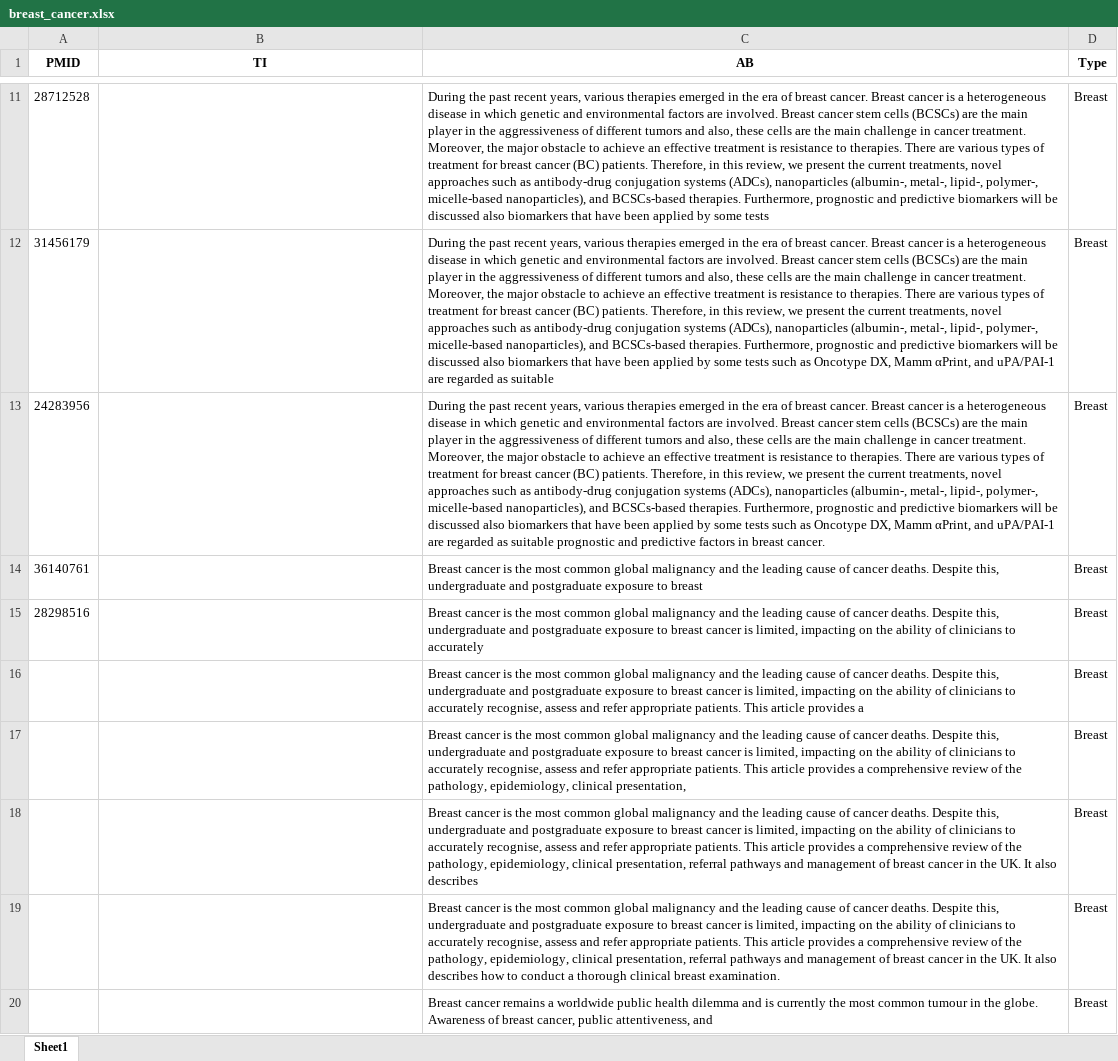
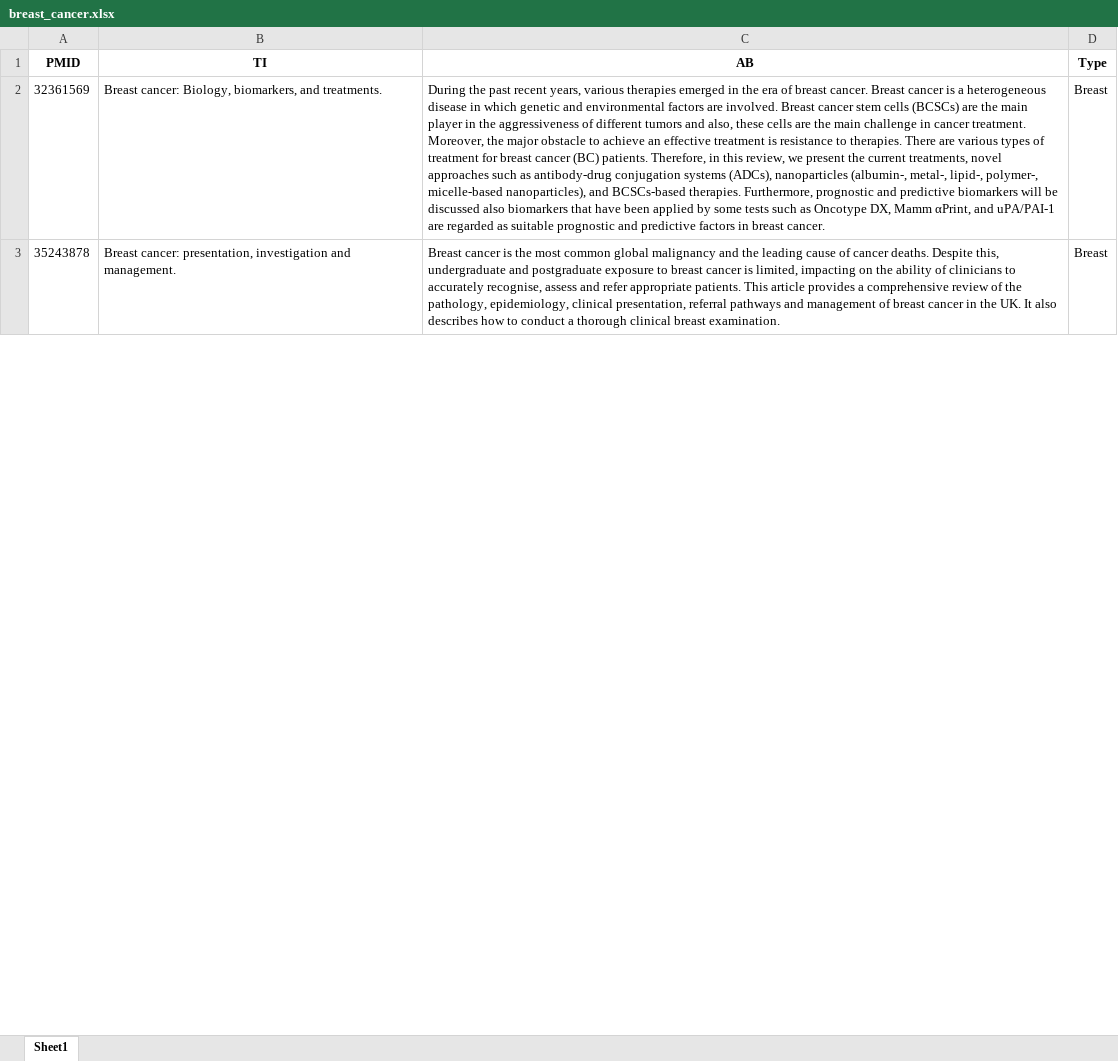
Before and after one commit to Ivansanjaya11/cancer_model, an Excel workbook: source_files_xlsx/breast_cancer.xlsx, sheet Sheet1, drawn as a sheet; only a part is shown, gaps mark what is left out; values as stored, in another font and other column widths than the file's, no borders; removed rows and columns are numbered as before the commit, all else as after; the diff covers the shown part only; the diff names each change by its address in the sheet, - before the commit and + after, or states it on an @@ line.

```diff
--- a/source_files_xlsx/breast_cancer.xlsx (sheet Sheet1)
+++ b/source_files_xlsx/breast_cancer.xlsx (sheet Sheet1)
-row 11: 28712528 |  | During the past recent years, various therapies emerged in the era of breast cancer. Breast cancer is a heterogeneous disease in which genetic and environmental factors are involved. Breast cancer stem cells (BCSCs) are the main player in the aggressiveness of different tumors and also, these cells are the main challenge in cancer treatment. Moreover, the major obstacle to achieve an effective treatment is resistance to therapies. There are various types of treatment for breast cancer (BC) patients. Therefore, in this review, we present the current treatments, novel approaches such as antibody-drug conjugation systems (ADCs), nanoparticles (albumin-, metal-, lipid-, polymer-, micelle-based nanoparticles), and BCSCs-based therapies. Furthermore, prognostic and predictive biomarkers will be discussed also biomarkers that have been applied by some tests | Breast
-row 12: 31456179 |  | During the past recent years, various therapies emerged in the era of breast cancer. Breast cancer is a heterogeneous disease in which genetic and environmental factors are involved. Breast cancer stem cells (BCSCs) are the main player in the aggressiveness of different tumors and also, these cells are the main challenge in cancer treatment. Moreover, the major obstacle to achieve an effective treatment is resistance to therapies. There are various types of treatment for breast cancer (BC) patients. Therefore, in this review, we present the current treatments, novel approaches such as antibody-drug conjugation systems (ADCs), nanoparticles (albumin-, metal-, lipid-, polymer-, micelle-based nanoparticles), and BCSCs-based therapies. Furthermore, prognostic and predictive biomarkers will be discussed also biomarkers that have been applied by some tests such as Oncotype DX, Mamm αPrint, and uPA/PAI-1 are regarded as suitable | Breast
-A2 (PMID): 24283956
+A2 (PMID): 32361569
-B2 (TI): (empty)
+B2 (TI): Breast cancer: Biology, biomarkers, and treatments.
-row 14: 36140761 |  | Breast cancer is the most common global malignancy and the leading cause of cancer deaths. Despite this, undergraduate and postgraduate exposure to breast | Breast
-row 15: 28298516 |  | Breast cancer is the most common global malignancy and the leading cause of cancer deaths. Despite this, undergraduate and postgraduate exposure to breast cancer is limited, impacting on the ability of clinicians to accurately | Breast
-row 16:  |  | Breast cancer is the most common global malignancy and the leading cause of cancer deaths. Despite this, undergraduate and postgraduate exposure to breast cancer is limited, impacting on the ability of clinicians to accurately recognise, assess and refer appropriate patients. This article provides a | Breast
-row 17:  |  | Breast cancer is the most common global malignancy and the leading cause of cancer deaths. Despite this, undergraduate and postgraduate exposure to breast cancer is limited, impacting on the ability of clinicians to accurately recognise, assess and refer appropriate patients. This article provides a comprehensive review of the pathology, epidemiology, clinical presentation, | Breast
-row 18:  |  | Breast cancer is the most common global malignancy and the leading cause of cancer deaths. Despite this, undergraduate and postgraduate exposure to breast cancer is limited, impacting on the ability of clinicians to accurately recognise, assess and refer appropriate patients. This article provides a comprehensive review of the pathology, epidemiology, clinical presentation, referral pathways and management of breast cancer in the UK. It also describes | Breast
-A3 (PMID): (empty)
+A3 (PMID): 35243878
-B3 (TI): (empty)
+B3 (TI): Breast cancer: presentation, investigation and management.
-row 20:  |  | Breast cancer remains a worldwide public health dilemma and is currently the most common tumour in the globe. Awareness of breast cancer, public attentiveness, and | Breast
```
Also changed, not shown: 1 added row, 135 removed rows and 22 edited cells elsewhere in this sheet, source_files_xlsx/bladder_cancer.xlsx, source_files_xlsx/cervix_cancer.xlsx, 8 other files.
